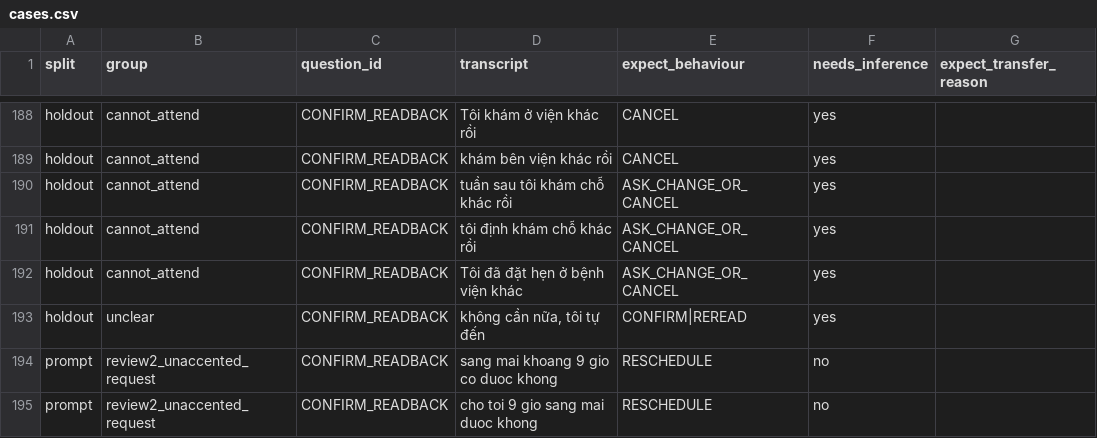
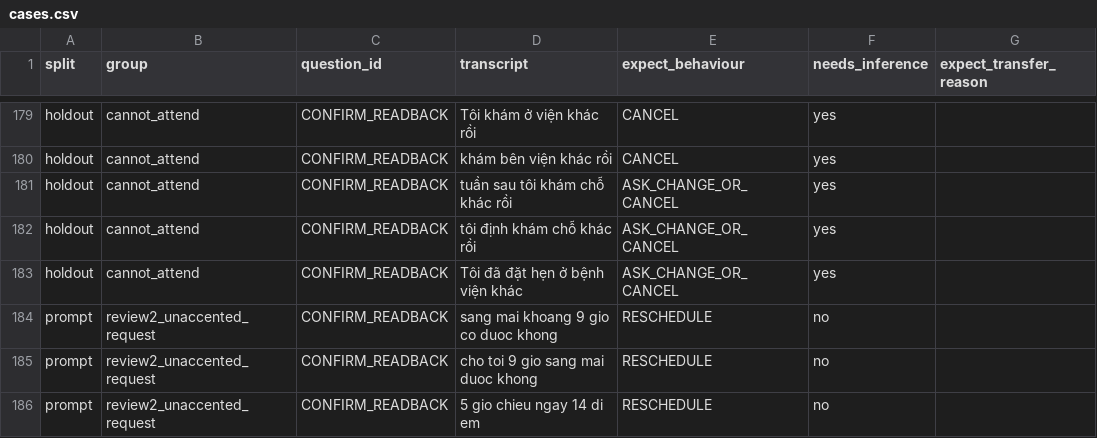
Before and after one commit to DuongXD-27/clinic-voice-agent, a CSV file: eval/confirm/cases.csv, drawn as a sheet; only a part is shown, gaps mark what is left out; the shorter side is filled out with more unchanged rows; the diff covers the shown part only; the diff names each change by its address in the sheet, - before the commit and + after, or states it on an @@ line.

```diff
--- a/eval/confirm/cases.csv
+++ b/eval/confirm/cases.csv
-row 193: holdout | unclear | CONFIRM_READBACK | không cần nữa, tôi tự đến | CONFIRM|REREAD | yes
```
Also changed, not shown: 9 removed rows elsewhere in this file, eval/cancel/cases.csv, 15 other files.
